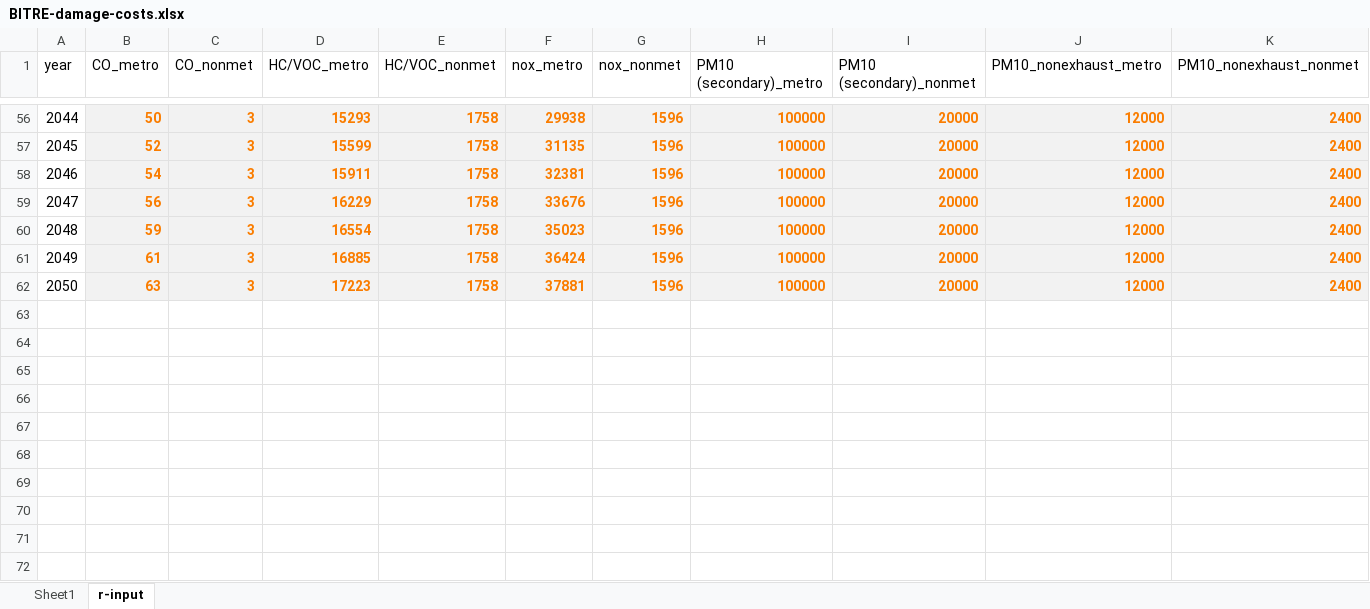
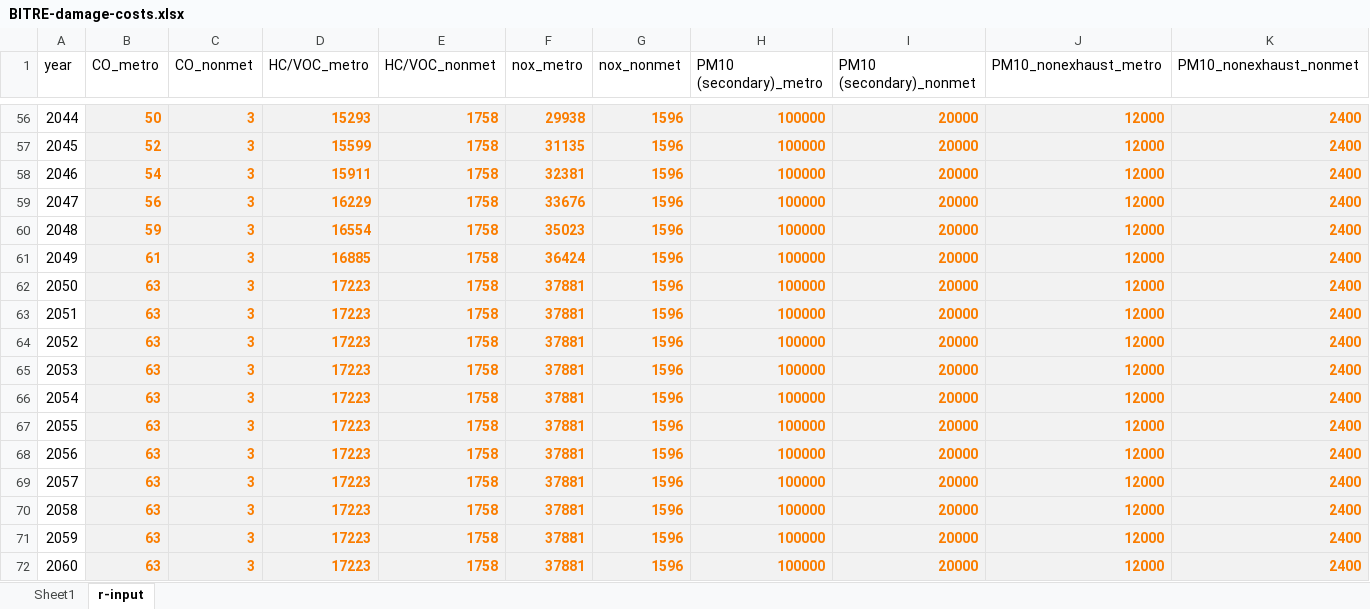
Before and after one commit to grattan/grattan-truck-model, an Excel workbook: data-raw/BITRE-damage-costs.xlsx, sheet r-input, drawn as a sheet; only a part is shown, gaps mark what is left out; values as stored, in another font and other column widths than the file's, no borders; rows hold the shown columns only; the diff names each change by its address in the sheet, - before the commit and + after, or states it on an @@ line.

```diff
--- a/data-raw/BITRE-damage-costs.xlsx (sheet r-input)
+++ b/data-raw/BITRE-damage-costs.xlsx (sheet r-input)
+row 63: 2051 | 63 | 3 | 17223 | 1758 | 37881 | 1596 | 100000 | 20000 | 12000 | 2400
+row 64: 2052 | 63 | 3 | 17223 | 1758 | 37881 | 1596 | 100000 | 20000 | 12000 | 2400
+row 65: 2053 | 63 | 3 | 17223 | 1758 | 37881 | 1596 | 100000 | 20000 | 12000 | 2400
+row 66: 2054 | 63 | 3 | 17223 | 1758 | 37881 | 1596 | 100000 | 20000 | 12000 | 2400
+row 67: 2055 | 63 | 3 | 17223 | 1758 | 37881 | 1596 | 100000 | 20000 | 12000 | 2400
+row 68: 2056 | 63 | 3 | 17223 | 1758 | 37881 | 1596 | 100000 | 20000 | 12000 | 2400
+row 69: 2057 | 63 | 3 | 17223 | 1758 | 37881 | 1596 | 100000 | 20000 | 12000 | 2400
+row 70: 2058 | 63 | 3 | 17223 | 1758 | 37881 | 1596 | 100000 | 20000 | 12000 | 2400
+row 71: 2059 | 63 | 3 | 17223 | 1758 | 37881 | 1596 | 100000 | 20000 | 12000 | 2400
+row 72: 2060 | 63 | 3 | 17223 | 1758 | 37881 | 1596 | 100000 | 20000 | 12000 | 2400
```
Also changed, not shown: data-raw/electric-uptake.xlsx, 21 other files.
